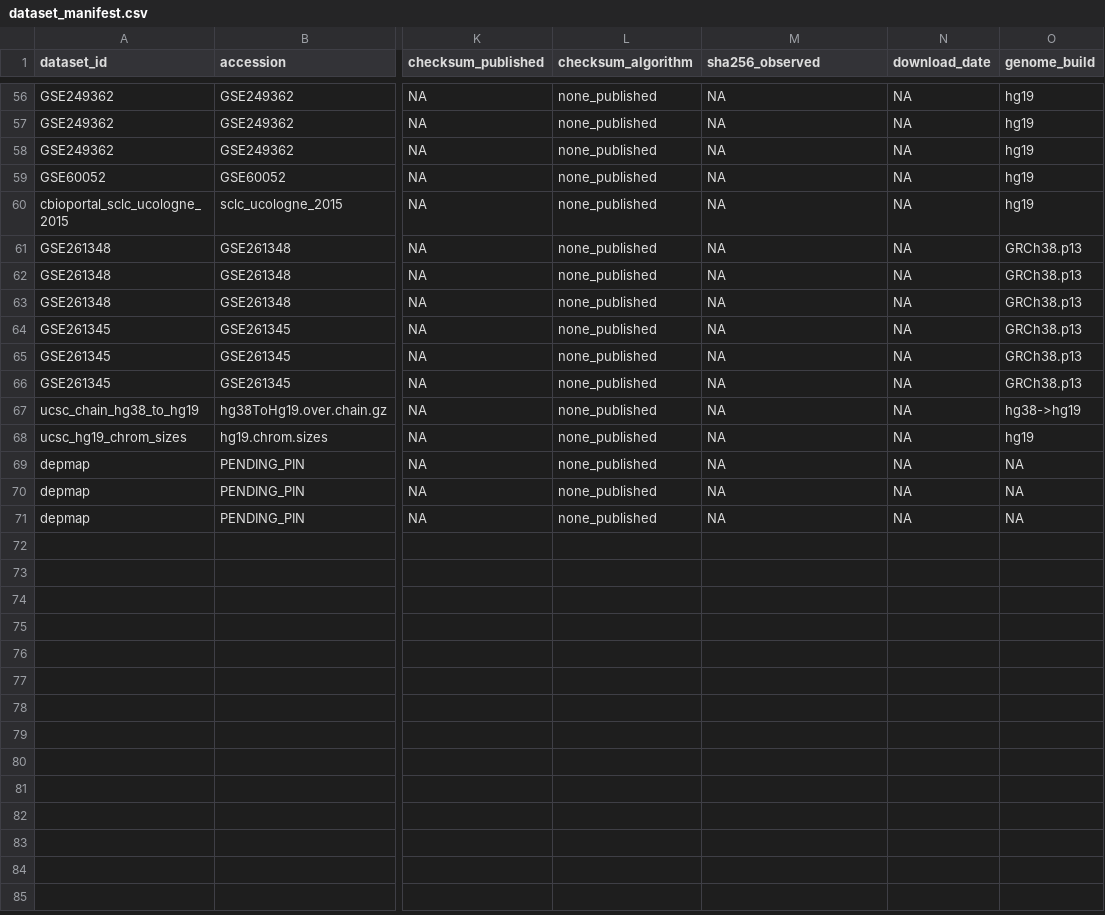
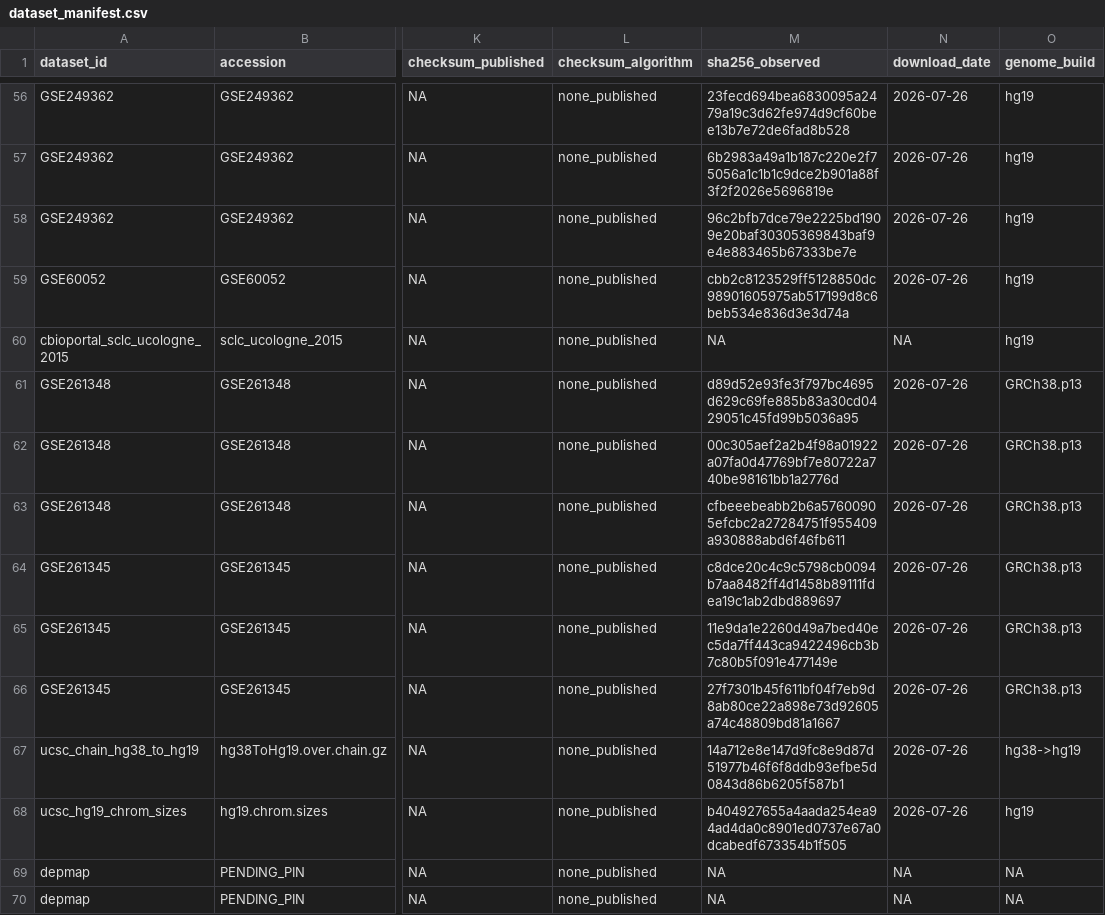
Before and after one commit to ImmunoScholar/sclc-myc-regulatory-hubs, a CSV file: data/metadata/dataset_manifest.csv, drawn as a sheet; only a part is shown, gaps mark what is left out; the shorter side is filled out with more unchanged rows; the diff covers the shown part only; the diff names each change by its address in the sheet, - before the commit and + after, or states it on an @@ line.

```diff
--- a/data/metadata/dataset_manifest.csv
+++ b/data/metadata/dataset_manifest.csv
-M56 (sha256_observed): NA
+M56 (sha256_observed): 23fecd694bea6830095a2479a19c3d62fe974d9cf60bee13b7e72de6fad8b528
-N56:N59 (download_date): NA
+N56:N59 (download_date): 2026-07-26
-M57 (sha256_observed): NA
+M57 (sha256_observed): 6b2983a49a1b187c220e2f75056a1c1b1c9dce2b901a88f3f2f2026e5696819e
-M58 (sha256_observed): NA
+M58 (sha256_observed): 96c2bfb7dce79e2225bd1909e20baf30305369843baf9e4e883465b67333be7e
-M59 (sha256_observed): NA
+M59 (sha256_observed): cbb2c8123529ff5128850dc98901605975ab517199d8c6beb534e836d3e3d74a
-M61 (sha256_observed): NA
+M61 (sha256_observed): d89d52e93fe3f797bc4695d629c69fe885b83a30cd0429051c45fd99b5036a95
-N61:N68 (download_date): NA
+N61:N68 (download_date): 2026-07-26
-M62 (sha256_observed): NA
+M62 (sha256_observed): 00c305aef2a2b4f98a01922a07fa0d47769bf7e80722a740be98161bb1a2776d
-M63 (sha256_observed): NA
+M63 (sha256_observed): cfbeeebeabb2b6a57600905efcbc2a27284751f955409a930888abd6f46fb611
-M64 (sha256_observed): NA
+M64 (sha256_observed): c8dce20c4c9c5798cb0094b7aa8482ff4d1458b89111fdea19c1ab2dbd889697
-M65 (sha256_observed): NA
+M65 (sha256_observed): 11e9da1e2260d49a7bed40ec5da7ff443ca9422496cb3b7c80b5f091e477149e
-M66 (sha256_observed): NA
+M66 (sha256_observed): 27f7301b45f611bf04f7eb9d8ab80ce22a898e73d92605a74c48809bd81a1667
-M67 (sha256_observed): NA
+M67 (sha256_observed): 14a712e8e147d9fc8e9d87d51977b46f6f8ddb93efbe5d0843d86b6205f587b1
-M68 (sha256_observed): NA
+M68 (sha256_observed): b404927655a4aada254ea94ad4da0c8901ed0737e67a0dcabedf673354b1f505
```
Also changed, not shown: 108 edited cells elsewhere in this file, 12 other files.
